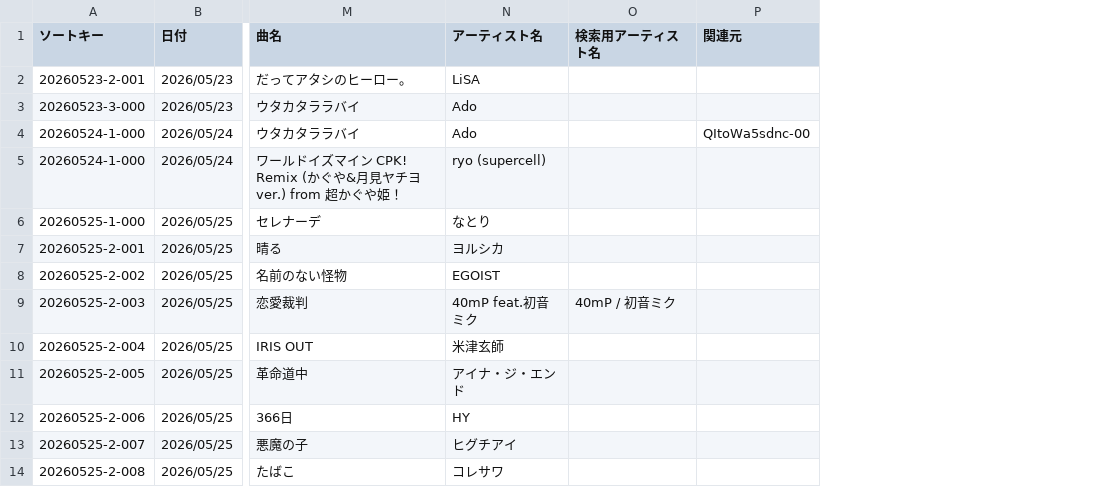
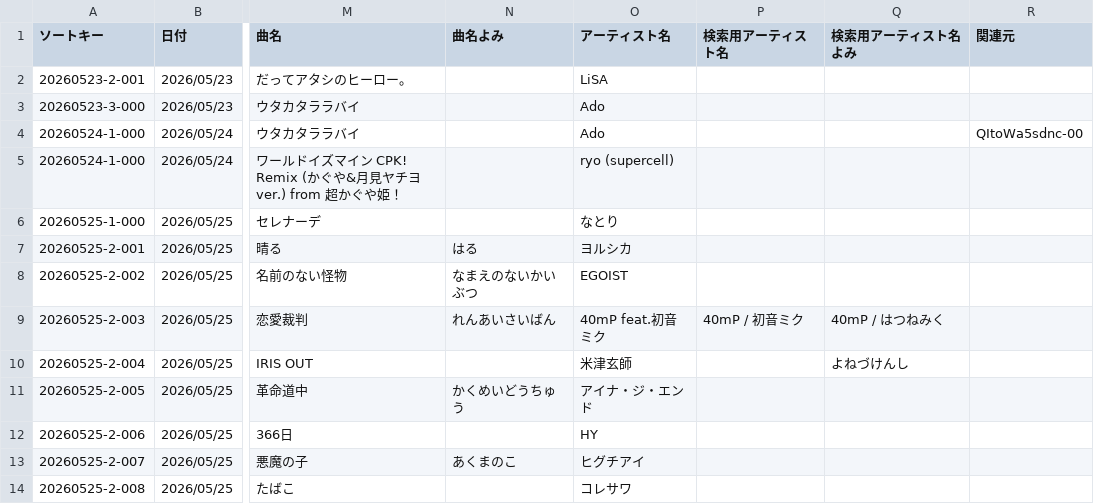
Before and after one commit to pollux1246/mirine-song-list, a CSV file: mirine_list.csv, drawn as a sheet; only a part is shown, gaps mark what is left out; the diff names each change by its address in the sheet, - before the commit and + after, or states it on an @@ line.

Commit message:
Add song index and update data
Create the song index tab and revise song and artist reading data

```diff
--- a/mirine_list.csv
+++ b/mirine_list.csv
+column N (曲名よみ), rows 7-13: はる | なまえのないかいぶつ | れんあいさいばん |  | かくめいどうちゅう |  | あくまのこ
+column Q (検索用アーティスト名よみ), rows 9-10: 40mP / はつねみく | よねづけんし
```
Also changed, not shown: 3 other files.
